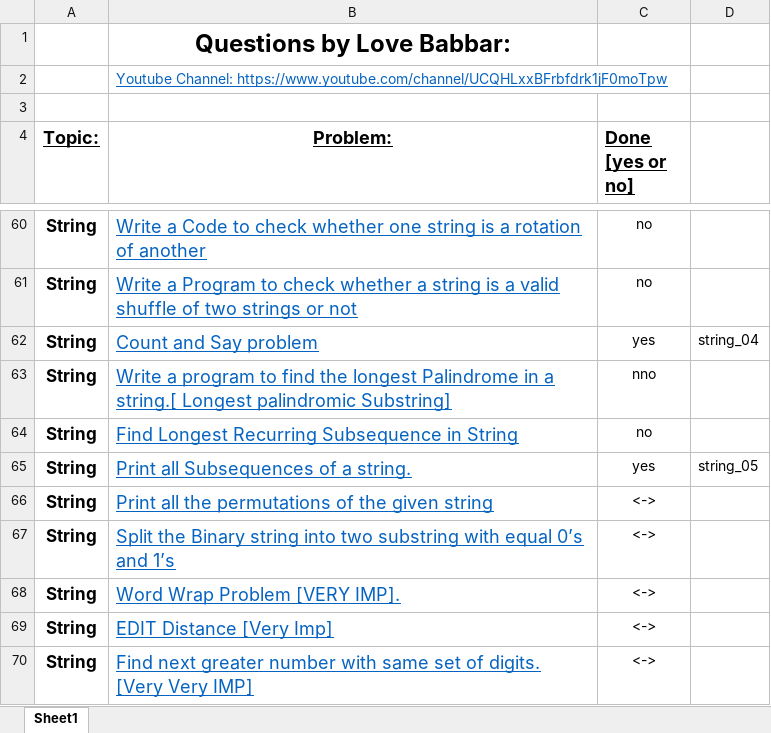
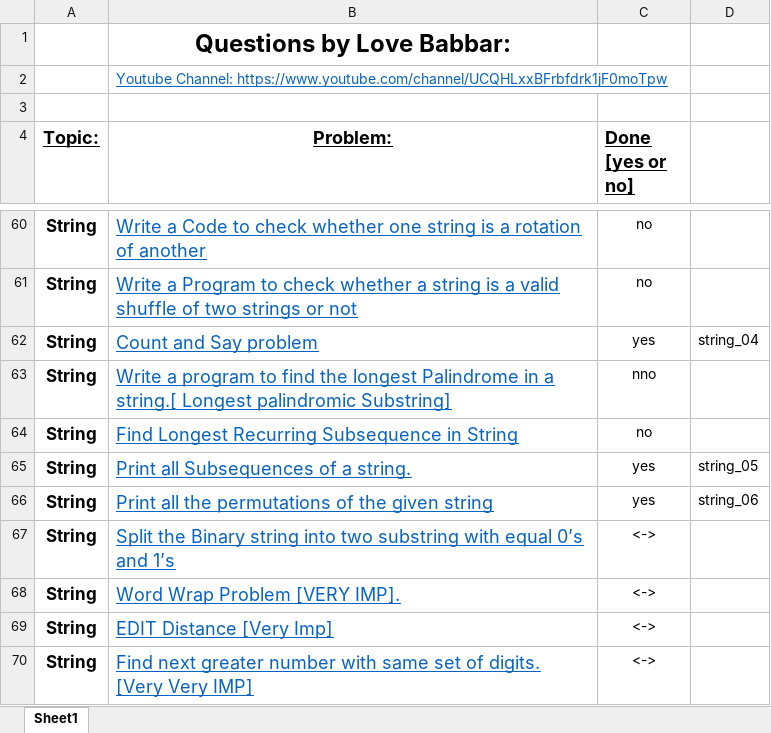
Before and after one commit to lokeshwarlakhi/DataStructures_Algorithms, an Excel workbook: FINAL450.xlsx, sheet Sheet1, drawn as a sheet; only a part is shown, gaps mark what is left out; values as stored, in another font and other column widths than the file's, no borders; the diff names each change by its address in the sheet, - before the commit and + after, or states it on an @@ line.

```diff
--- a/FINAL450.xlsx (sheet Sheet1)
+++ b/FINAL450.xlsx (sheet Sheet1)
-C66 (Done [yes or no]): <->
+C66 (Done [yes or no]): yes
-D66: (empty)
+D66: string_06
```
Also changed, not shown: 1 other file.
